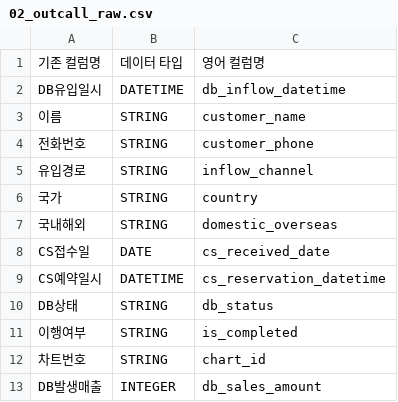
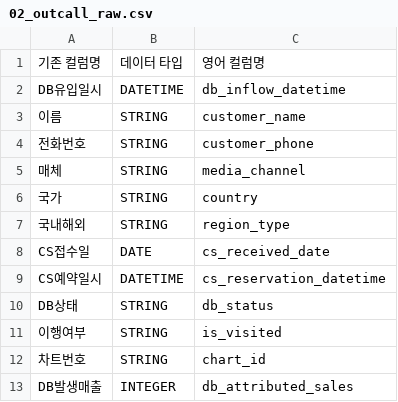
Before and after one commit to TU-data/gcp-gs-bq-uploader, a CSV file: schemas/02_outcall_raw.csv, drawn as a sheet.

Commit message:
outcall db 시트 영어 컬럼명 변경

```diff
--- a/schemas/02_outcall_raw.csv
+++ b/schemas/02_outcall_raw.csv
@@ -4,5 +4,5 @@ DB유입일시,DATETIME,db_inflow_datetime
 전화번호,STRING,customer_phone
-유입경로,STRING,inflow_channel
+매체,STRING,media_channel
 국가,STRING,country
-국내해외,STRING,domestic_overseas
+국내해외,STRING,region_type
 CS접수일,DATE,cs_received_date
@@ -10,4 +10,4 @@ CS예약일시,DATETIME,cs_reservation_datetime
 DB상태,STRING,db_status
-이행여부,STRING,is_completed
+이행여부,STRING,is_visited
 차트번호,STRING,chart_id
-DB발생매출,INTEGER,db_sales_amount
+DB발생매출,INTEGER,db_attributed_sales
```
